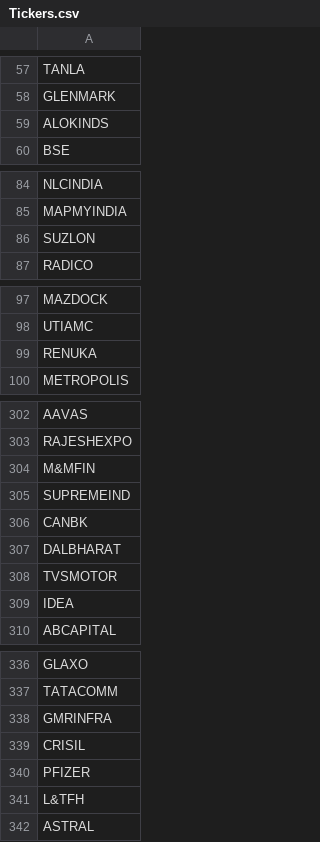
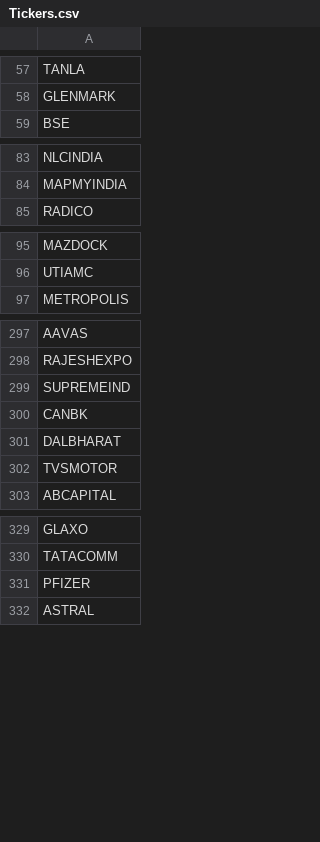
Before and after one commit to devfinwiz/Fin-Maestro-Web, a CSV file: Prerequisites/Tickers.csv, drawn as a sheet; only a part is shown, gaps mark what is left out; the diff covers the shown part only.

Commit message:
tickers prereqisites updation

```diff
--- a/Prerequisites/Tickers.csv
+++ b/Prerequisites/Tickers.csv
@@ -58,3 +58,2 @@ TANLA
 GLENMARK
-ALOKINDS
 BSE
@@ -85,3 +84,2 @@ NLCINDIA
 MAPMYINDIA
-SUZLON
 RADICO
@@ -98,3 +96,2 @@ MAZDOCK
 UTIAMC
-RENUKA
 METROPOLIS
@@ -303,3 +298,2 @@ AAVAS
 RAJESHEXPO
-M&MFIN
 SUPREMEIND
@@ -308,3 +302,2 @@ DALBHARAT
 TVSMOTOR
-IDEA
 ABCAPITAL
@@ -337,6 +330,3 @@ GLAXO
 TATACOMM
-GMRINFRA
-CRISIL
 PFIZER
-L&TFH
 ASTRAL
```
Also changed, not shown: 6 removed rows elsewhere in this file, 1 other file.
